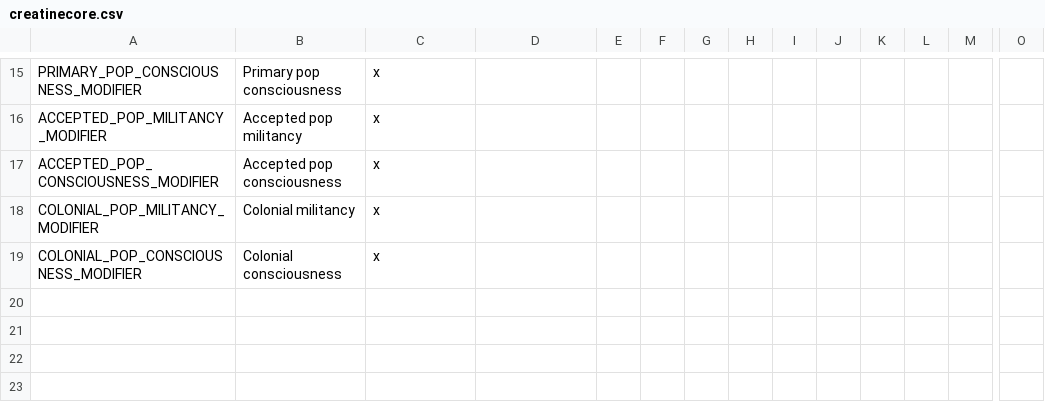
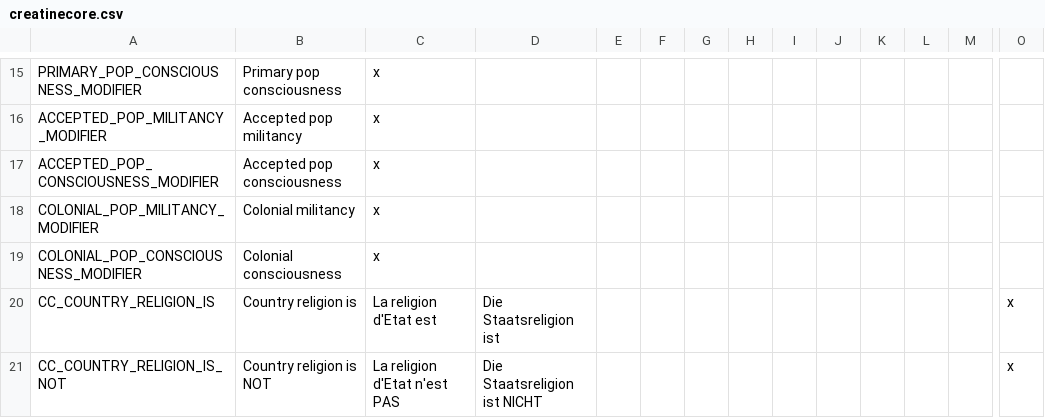
Before and after one commit to artyom-kuznetsov/V2DLL_Victoria-2-Extension, a CSV file: CREATINECORE_LATEST_BUILD/localisation/creatinecore.csv, drawn as a sheet; only a part is shown, gaps mark what is left out; rows hold the shown columns only; the diff names each change by its address in the sheet, - before the commit and + after, or states it on an @@ line.

```diff
--- a/CREATINECORE_LATEST_BUILD/localisation/creatinecore.csv
+++ b/CREATINECORE_LATEST_BUILD/localisation/creatinecore.csv
+row 20: CC_COUNTRY_RELIGION_IS | Country religion is | La religion d'Etat est | Die Staatsreligion ist |  |  |  |  |  |  |  |  |  | x
+row 21: CC_COUNTRY_RELIGION_IS_NOT | Country religion is NOT | La religion d'Etat n'est PAS | Die Staatsreligion ist NICHT |  |  |  |  |  |  |  |  |  | x
```
Also changed, not shown: 7 other files.
